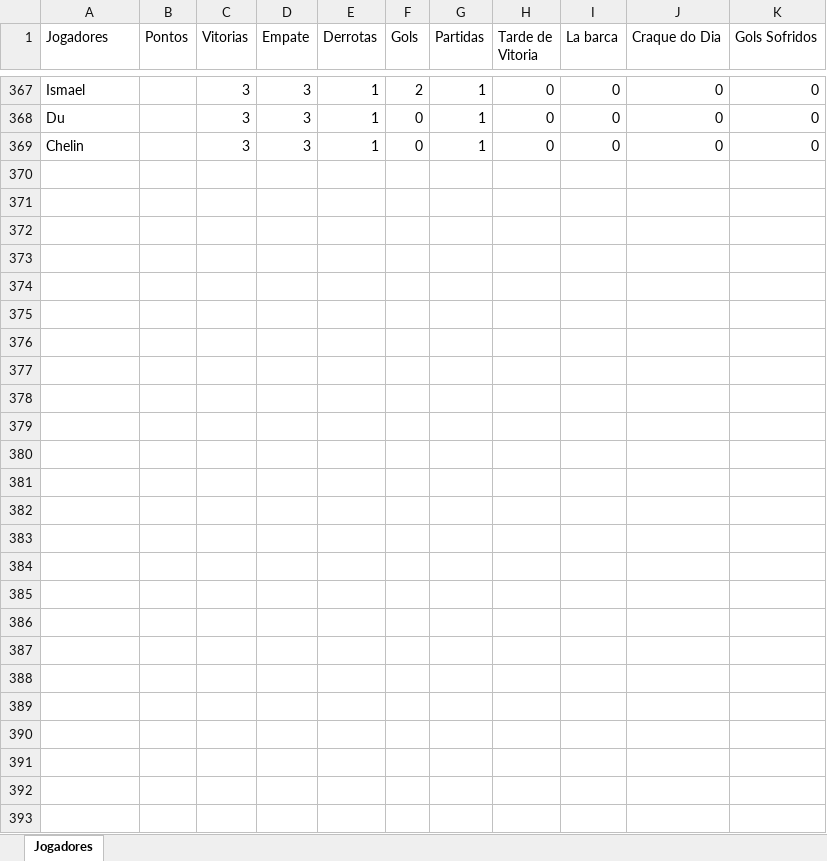
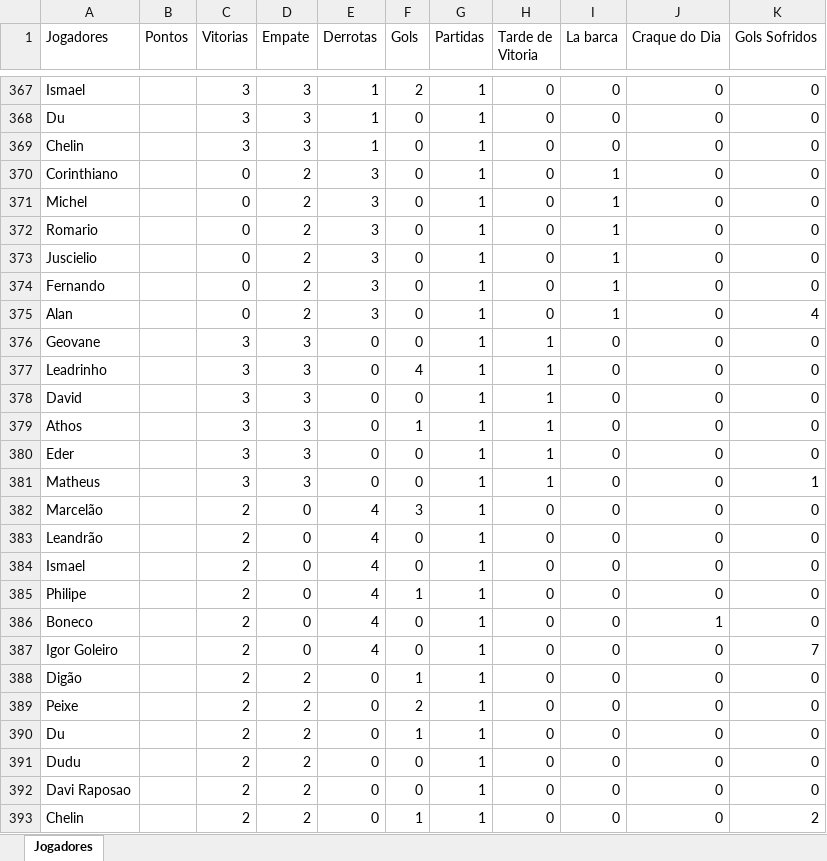
Before and after one commit to Fernando-Almeida23/Pelada_sabado, an Excel workbook: pelada_sabado_2024_01.xlsx, sheet Jogadores, drawn as a sheet; only a part is shown, gaps mark what is left out; values as stored, in another font and other column widths than the file's, no borders; the diff names each change by its address in the sheet, - before the commit and + after, or states it on an @@ line.

```diff
--- a/pelada_sabado_2024_01.xlsx (sheet Jogadores)
+++ b/pelada_sabado_2024_01.xlsx (sheet Jogadores)
+row 370: Corinthiano |  | 0 | 2 | 3 | 0 | 1 | 0 | 1 | 0 | 0
+row 371: Michel |  | 0 | 2 | 3 | 0 | 1 | 0 | 1 | 0 | 0
+row 372: Romario |  | 0 | 2 | 3 | 0 | 1 | 0 | 1 | 0 | 0
+row 373: Juscielio |  | 0 | 2 | 3 | 0 | 1 | 0 | 1 | 0 | 0
+row 374: Fernando |  | 0 | 2 | 3 | 0 | 1 | 0 | 1 | 0 | 0
+row 375: Alan |  | 0 | 2 | 3 | 0 | 1 | 0 | 1 | 0 | 4
+row 376: Geovane |  | 3 | 3 | 0 | 0 | 1 | 1 | 0 | 0 | 0
+row 377: Leadrinho |  | 3 | 3 | 0 | 4 | 1 | 1 | 0 | 0 | 0
+row 378: David |  | 3 | 3 | 0 | 0 | 1 | 1 | 0 | 0 | 0
+row 379: Athos |  | 3 | 3 | 0 | 1 | 1 | 1 | 0 | 0 | 0
+row 380: Eder |  | 3 | 3 | 0 | 0 | 1 | 1 | 0 | 0 | 0
+row 381: Matheus |  | 3 | 3 | 0 | 0 | 1 | 1 | 0 | 0 | 1
+row 382: Marcelão |  | 2 | 0 | 4 | 3 | 1 | 0 | 0 | 0 | 0
+row 383: Leandrão |  | 2 | 0 | 4 | 0 | 1 | 0 | 0 | 0 | 0
+row 384: Ismael |  | 2 | 0 | 4 | 0 | 1 | 0 | 0 | 0 | 0
+row 385: Philipe |  | 2 | 0 | 4 | 1 | 1 | 0 | 0 | 0 | 0
+row 386: Boneco |  | 2 | 0 | 4 | 0 | 1 | 0 | 0 | 1 | 0
+row 387: Igor Goleiro |  | 2 | 0 | 4 | 0 | 1 | 0 | 0 | 0 | 7
+row 388: Digão |  | 2 | 2 | 0 | 1 | 1 | 0 | 0 | 0 | 0
+row 389: Peixe |  | 2 | 2 | 0 | 2 | 1 | 0 | 0 | 0 | 0
+row 390: Du |  | 2 | 2 | 0 | 1 | 1 | 0 | 0 | 0 | 0
+row 391: Dudu |  | 2 | 2 | 0 | 0 | 1 | 0 | 0 | 0 | 0
+row 392: Davi Raposao |  | 2 | 2 | 0 | 0 | 1 | 0 | 0 | 0 | 0
+row 393: Chelin |  | 2 | 2 | 0 | 1 | 1 | 0 | 0 | 0 | 2
```
Also changed, not shown: 1 other file.
